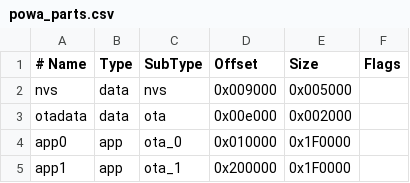
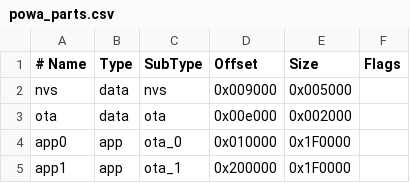
Before and after one commit to hash6iron/powadcr, a CSV file: powa_parts.csv, drawn as a sheet; the diff names each change by its address in the sheet, - before the commit and + after, or states it on an @@ line.

Commit message:
modified:   powa_parts.csv 	modified:   src/HMI.h 	modified:   src/TZXprocessor.h 	modified:   src/config.h 	modified:   src/globales.h

```diff
--- a/powa_parts.csv
+++ b/powa_parts.csv
-A3 (# Name): otadata
+A3 (# Name): ota
```
Also changed, not shown: 4 other files.
